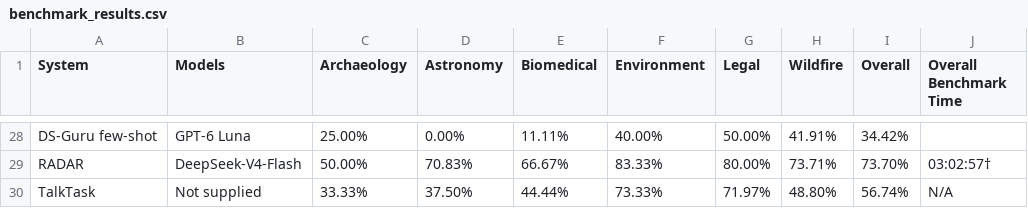
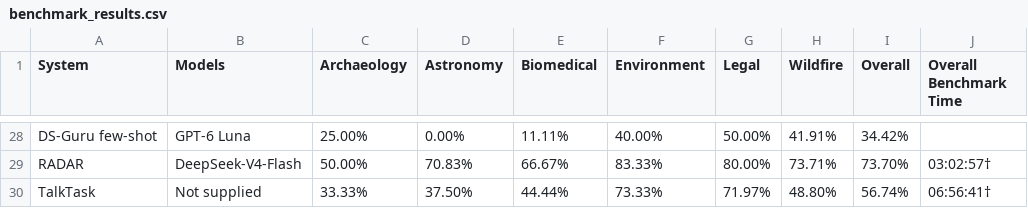
Before and after one commit to mitdbg/kramabench-website, a CSV file: data/benchmark_results.csv, drawn as a sheet; only a part is shown, gaps mark what is left out.

```diff
--- a/data/benchmark_results.csv
+++ b/data/benchmark_results.csv
@@ -29,2 +29,2 @@ DS-Guru few-shot,GPT-6 Luna,25.00%,0.00%,11.11%,40.00%,50.00%,41.91%,34.42%,
 RADAR,DeepSeek-V4-Flash,50.00%,70.83%,66.67%,83.33%,80.00%,73.71%,73.70%,03:02:57†
-TalkTask,Not supplied,33.33%,37.50%,44.44%,73.33%,71.97%,48.80%,56.74%,N/A
+TalkTask,Not supplied,33.33%,37.50%,44.44%,73.33%,71.97%,48.80%,56.74%,06:56:41†
```
Also changed, not shown: data/benchmark_obscured.csv.
